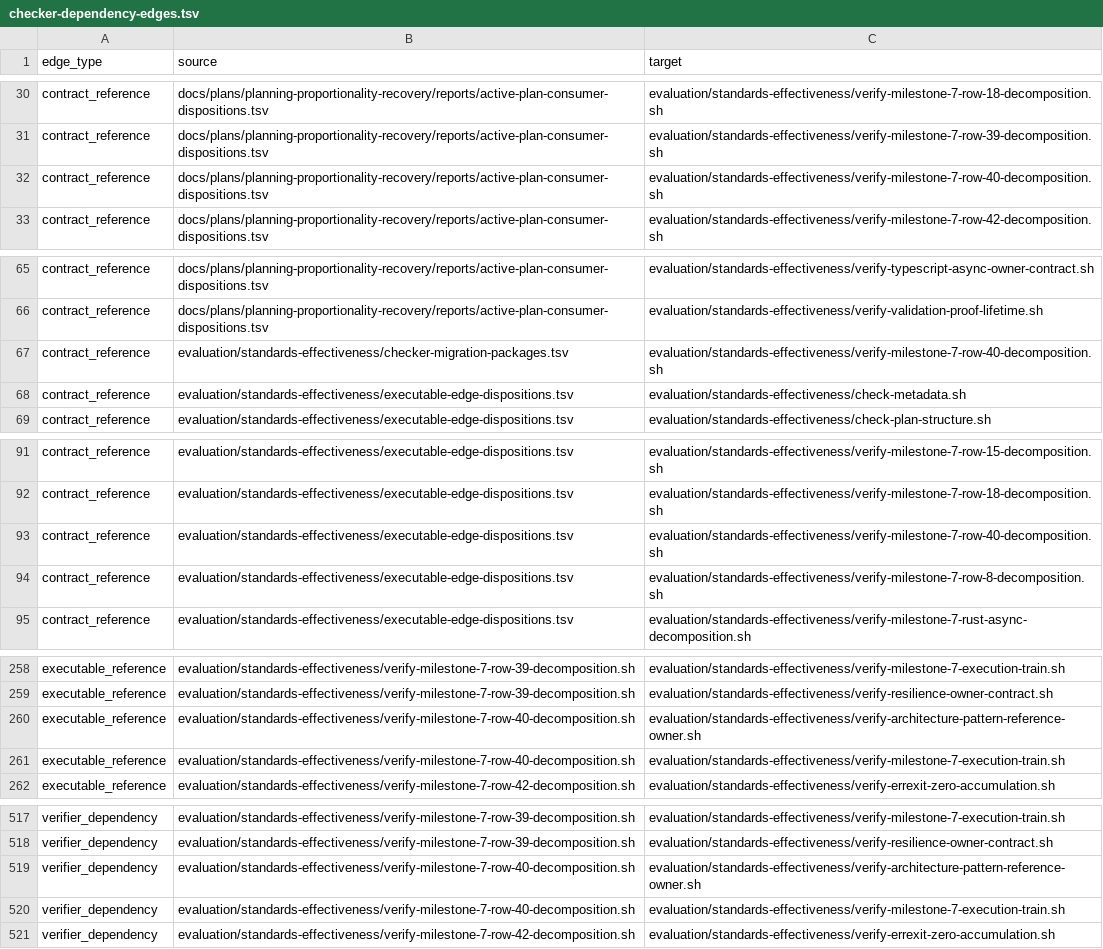
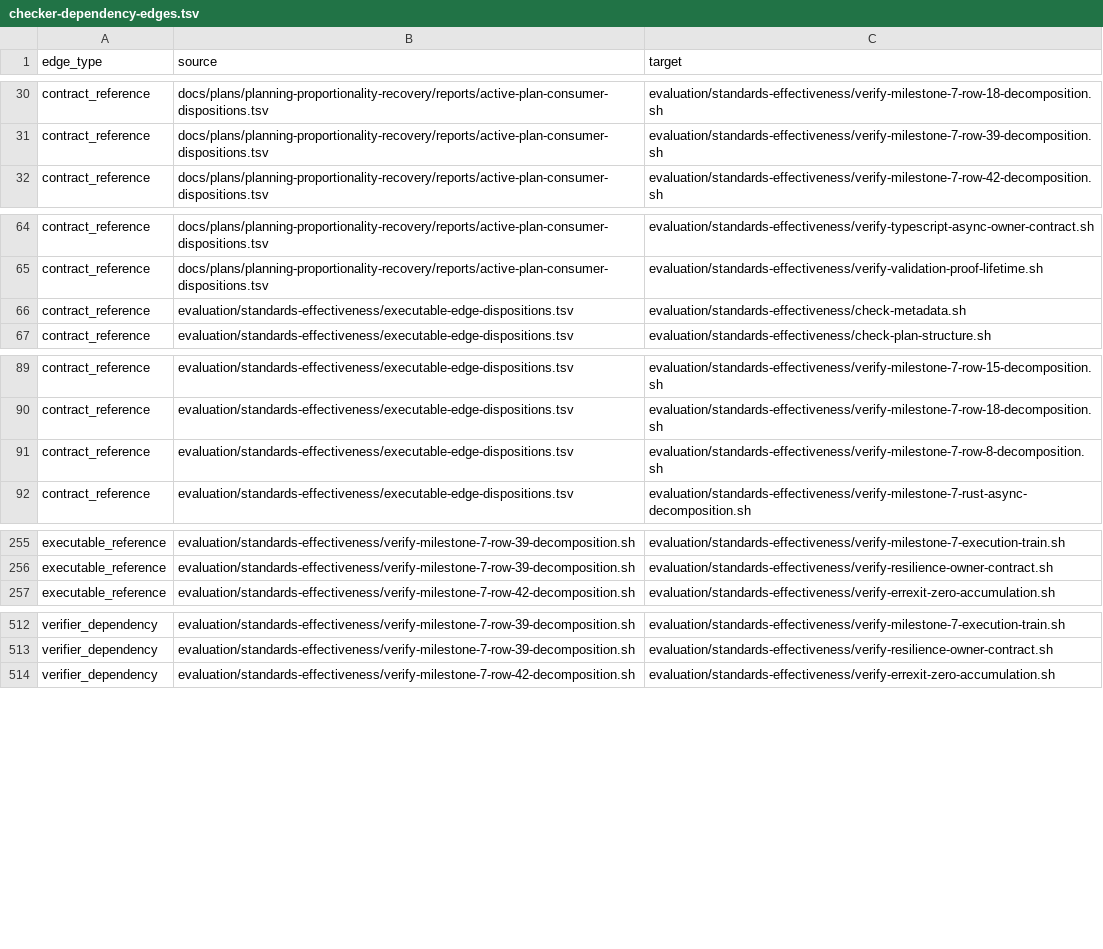
Before and after one commit to MrScripty/Coding-Standards, a TSV file: evaluation/standards-effectiveness/generated/checker-dependency-edges.tsv, drawn as a sheet; only a part is shown, gaps mark what is left out.

Commit message:
feat(verification): migrate row 40 lifecycle
Replace the row-40 Bash checker with one registered parent-plan declarative suite. Preserve exact execution-train, P32 package, owner-validation, decomposition, and owner-path evidence while retaining Architecture ownership and execution-train checks as independent gates. Transfer M6-I30 historical evidence, regenerate the frozen graph, and record complete acceptance at 178 suites and 94 retained Bash checkers.

```diff
--- a/evaluation/standards-effectiveness/generated/checker-dependency-edges.tsv
+++ b/evaluation/standards-effectiveness/generated/checker-dependency-edges.tsv
@@ -31,3 +31,2 @@ contract_reference	docs/plans/planning-proportionality-recovery/reports/active-p
 contract_reference	docs/plans/planning-proportionality-recovery/reports/active-plan-consumer-dispositions.tsv	evaluation/standards-effectiveness/verify-milestone-7-row-39-decomposition.sh
-contract_reference	docs/plans/planning-proportionality-recovery/reports/active-plan-consumer-dispositions.tsv	evaluation/standards-effectiveness/verify-milestone-7-row-40-decomposition.sh
 contract_reference	docs/plans/planning-proportionality-recovery/reports/active-plan-consumer-dispositions.tsv	evaluation/standards-effectiveness/verify-milestone-7-row-42-decomposition.sh
@@ -66,3 +65,2 @@ contract_reference	docs/plans/planning-proportionality-recovery/reports/active-p
 contract_reference	docs/plans/planning-proportionality-recovery/reports/active-plan-consumer-dispositions.tsv	evaluation/standards-effectiveness/verify-validation-proof-lifetime.sh
-contract_reference	evaluation/standards-effectiveness/checker-migration-packages.tsv	evaluation/standards-effectiveness/verify-milestone-7-row-40-decomposition.sh
 contract_reference	evaluation/standards-effectiveness/executable-edge-dispositions.tsv	evaluation/standards-effectiveness/check-metadata.sh
@@ -92,3 +90,2 @@ contract_reference	evaluation/standards-effectiveness/executable-edge-dispositio
 contract_reference	evaluation/standards-effectiveness/executable-edge-dispositions.tsv	evaluation/standards-effectiveness/verify-milestone-7-row-18-decomposition.sh
-contract_reference	evaluation/standards-effectiveness/executable-edge-dispositions.tsv	evaluation/standards-effectiveness/verify-milestone-7-row-40-decomposition.sh
 contract_reference	evaluation/standards-effectiveness/executable-edge-dispositions.tsv	evaluation/standards-effectiveness/verify-milestone-7-row-8-decomposition.sh
@@ -259,4 +256,2 @@ executable_reference	evaluation/standards-effectiveness/verify-milestone-7-row-3
 executable_reference	evaluation/standards-effectiveness/verify-milestone-7-row-39-decomposition.sh	evaluation/standards-effectiveness/verify-resilience-owner-contract.sh
-executable_reference	evaluation/standards-effectiveness/verify-milestone-7-row-40-decomposition.sh	evaluation/standards-effectiveness/verify-architecture-pattern-reference-owner.sh
-executable_reference	evaluation/standards-effectiveness/verify-milestone-7-row-40-decomposition.sh	evaluation/standards-effectiveness/verify-milestone-7-execution-train.sh
 executable_reference	evaluation/standards-effectiveness/verify-milestone-7-row-42-decomposition.sh	evaluation/standards-effectiveness/verify-errexit-zero-accumulation.sh
@@ -518,4 +513,2 @@ verifier_dependency	evaluation/standards-effectiveness/verify-milestone-7-row-39
 verifier_dependency	evaluation/standards-effectiveness/verify-milestone-7-row-39-decomposition.sh	evaluation/standards-effectiveness/verify-resilience-owner-contract.sh
-verifier_dependency	evaluation/standards-effectiveness/verify-milestone-7-row-40-decomposition.sh	evaluation/standards-effectiveness/verify-architecture-pattern-reference-owner.sh
-verifier_dependency	evaluation/standards-effectiveness/verify-milestone-7-row-40-decomposition.sh	evaluation/standards-effectiveness/verify-milestone-7-execution-train.sh
 verifier_dependency	evaluation/standards-effectiveness/verify-milestone-7-row-42-decomposition.sh	evaluation/standards-effectiveness/verify-errexit-zero-accumulation.sh
```
Also changed, not shown: evaluation/standards-effectiveness/checker-migration-packages.tsv, evaluation/standards-effectiveness/executable-edge-dispositions.tsv, 11 other files.
